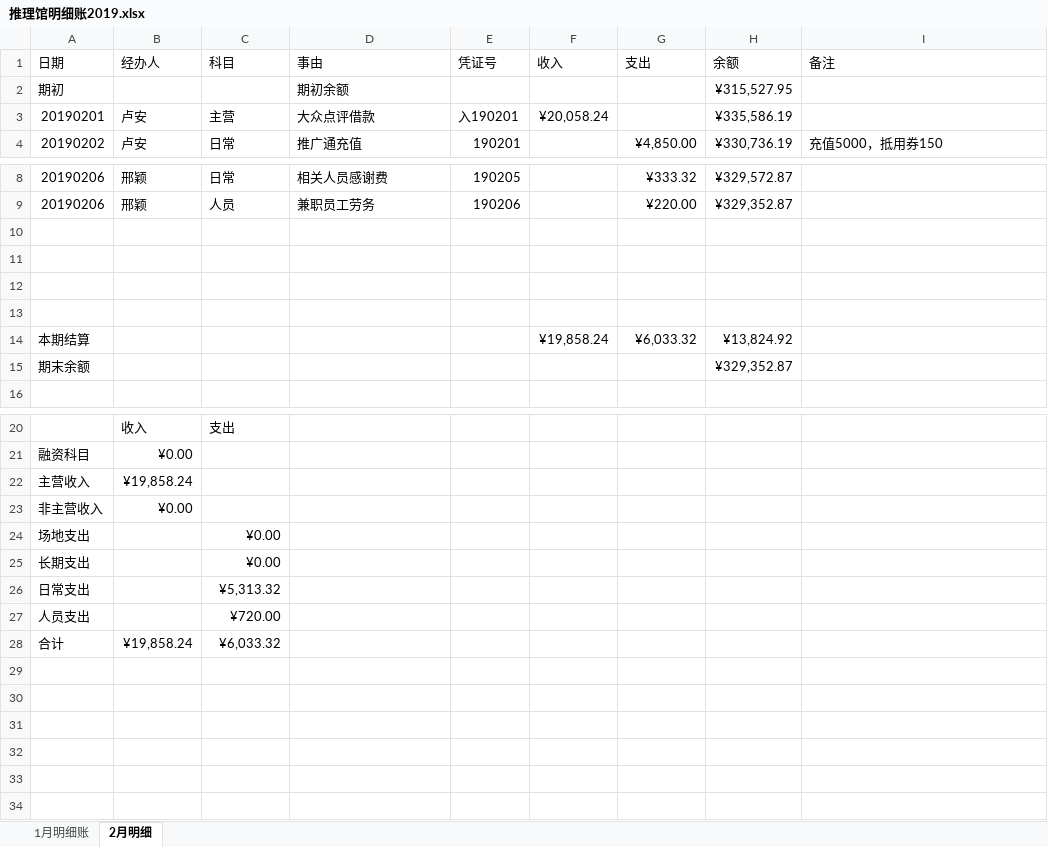
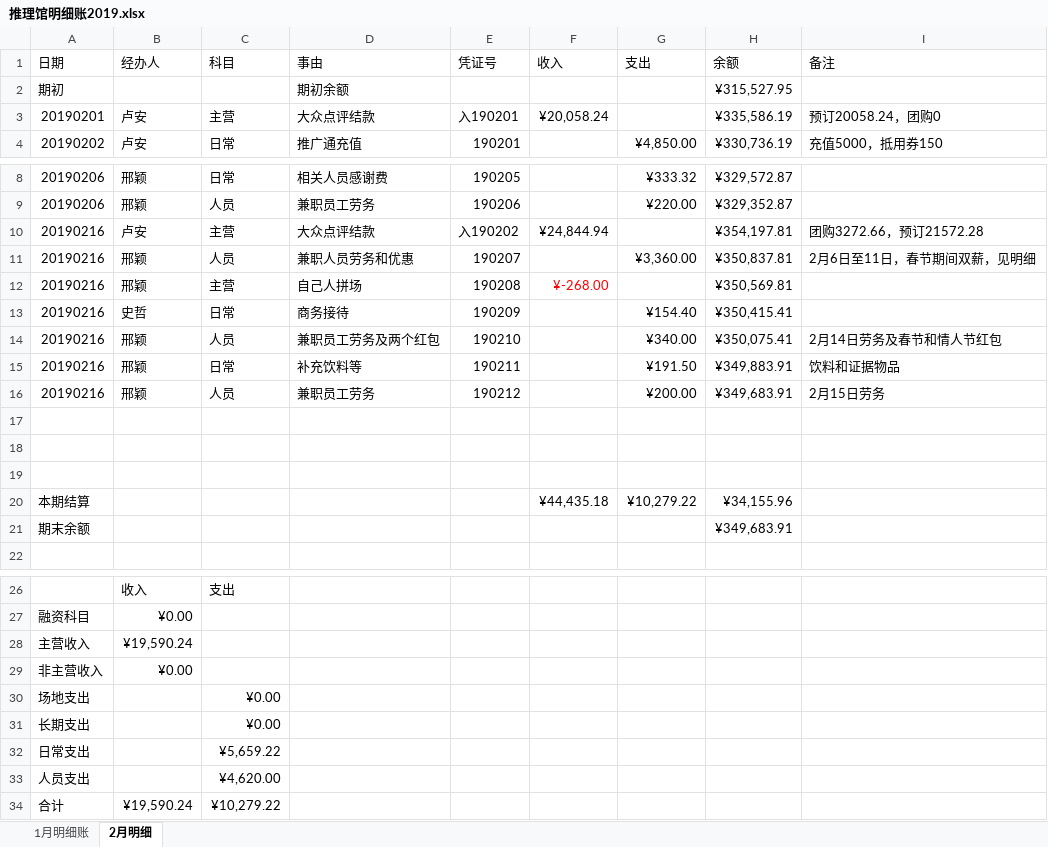
Before and after one commit to laa6202/work_doc, an Excel workbook: 21D项目/03财务资料/01账本/推理馆明细账2019.xlsx, sheet 2月明细, drawn as a sheet; only a part is shown, gaps mark what is left out; values as stored, in another font and other column widths than the file's, no borders; removed rows and columns are numbered as before the commit, all else as after; the diff names each change by its address in the sheet, - before the commit and + after, or states it on an @@ line.

```diff
--- a/21D项目/03财务资料/01账本/推理馆明细账2019.xlsx (sheet 2月明细)
+++ b/21D项目/03财务资料/01账本/推理馆明细账2019.xlsx (sheet 2月明细)
-D3 (事由): 大众点评借款
+D3 (事由): 大众点评结款
-I3 (备注): (empty)
+I3 (备注): 预订20058.24，团购0
+row 10: 20190216 | 卢安 | 主营 | 大众点评结款 | 入190202 | ¥24,844.94 |  | ¥354,197.81 | 团购3272.66，预订21572.28
+row 11: 20190216 | 邢颖 | 人员 | 兼职人员劳务和优惠 | 190207 |  | ¥3,360.00 | ¥350,837.81 | 2月6日至11日，春节期间双薪，见明细
+row 12: 20190216 | 邢颖 | 主营 | 自己人拼场 | 190208 | ¥-268.00 |  | ¥350,569.81
+row 13: 20190216 | 史哲 | 日常 | 商务接待 | 190209 |  | ¥154.40 | ¥350,415.41
+row 14: 20190216 | 邢颖 | 人员 | 兼职员工劳务及两个红包 | 190210 |  | ¥340.00 | ¥350,075.41 | 2月14日劳务及春节和情人节红包
+row 15: 20190216 | 邢颖 | 日常 | 补充饮料等 | 190211 |  | ¥191.50 | ¥349,883.91 | 饮料和证据物品
+row 16: 20190216 | 邢颖 | 人员 | 兼职员工劳务 | 190212 |  | ¥200.00 | ¥349,683.91 | 2月15日劳务
-row 20: (empty)
+row 20: 本期结算 |  |  |  |  | ¥44,435.18 | ¥10,279.22 | ¥34,155.96
-row 14: 本期结算 |  |  |  |  | ¥19,858.24 | ¥6,033.32 | ¥13,824.92
-H21 (余额): ¥329,352.87
+H21 (余额): ¥349,683.91
-B28 (经办人): ¥19,858.24
+B28 (经办人): ¥19,590.24
-C32 (科目): ¥5,313.32
+C32 (科目): ¥5,659.22
-C33 (科目): ¥720.00
+C33 (科目): ¥4,620.00
-B34 (经办人): ¥19,858.24
+B34 (经办人): ¥19,590.24
-C34 (科目): ¥6,033.32
+C34 (科目): ¥10,279.22
```
Also changed, not shown: 25 other files.
